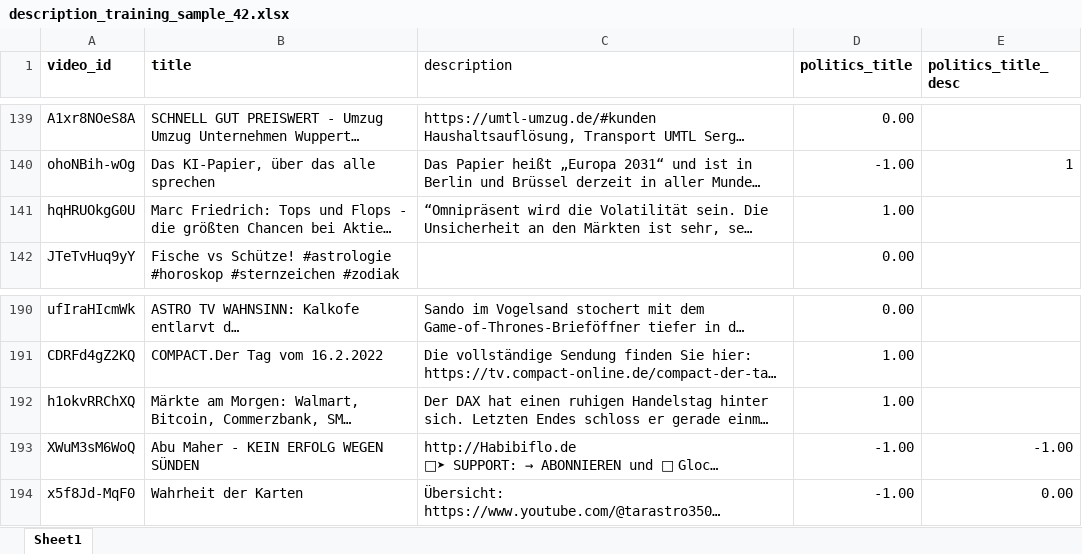
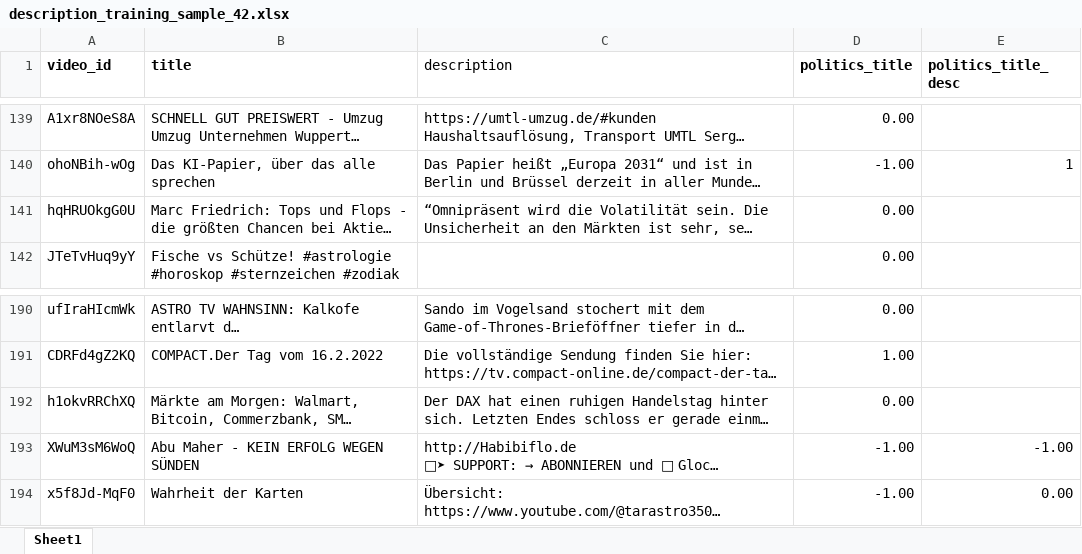
Before and after one commit to Benedikt-Sandrock/youtube_data, an Excel workbook: data/exploration/training_data/description_training_sample_42.xlsx, sheet Sheet1, drawn as a sheet; only a part is shown, gaps mark what is left out; long unchanged cells end in …; values as stored, in another font and other column widths than the file's, no borders; table styles not drawn; the diff covers the shown part only; the diff names each change by its address in the sheet, - before the commit and + after, or states it on an @@ line.

```diff
--- a/data/exploration/training_data/description_training_sample_42.xlsx (sheet Sheet1)
+++ b/data/exploration/training_data/description_training_sample_42.xlsx (sheet Sheet1)
-D141 (politics_title): 1.00
+D141 (politics_title): 0.00
-D192 (politics_title): 1.00
+D192 (politics_title): 0.00
```
Also changed, not shown: 11 edited cells elsewhere in this sheet, 16 other files.
